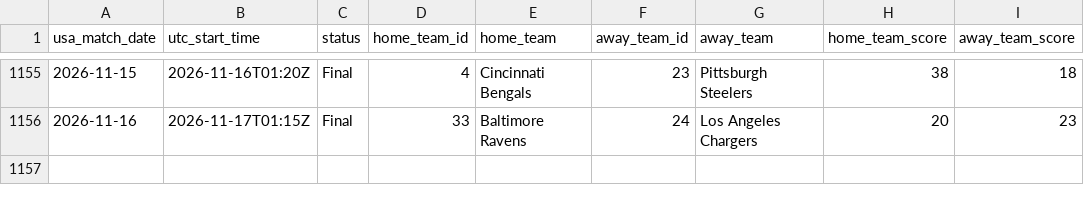
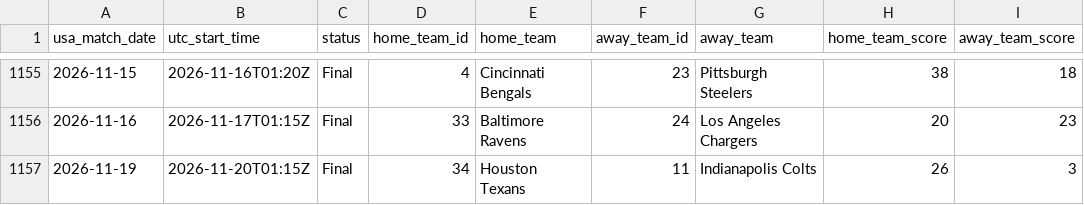
Before and after one commit to danielcappello/splitVault, a CSV file: nfl_h2h.csv, drawn as a sheet; only a part is shown, gaps mark what is left out.

Commit message:
Update nfl files

```diff
--- a/nfl_h2h.csv
+++ b/nfl_h2h.csv
@@ -1156 +1156,2 @@ usa_match_date,utc_start_time,status,home_team_id,home_team,away_team_id,away_te
 2026-11-16,2026-11-17T01:15Z,Final,33,Baltimore Ravens,24,Los Angeles Chargers,20,23
+2026-11-19,2026-11-20T01:15Z,Final,34,Houston Texans,11,Indianapolis Colts,26,3
```
